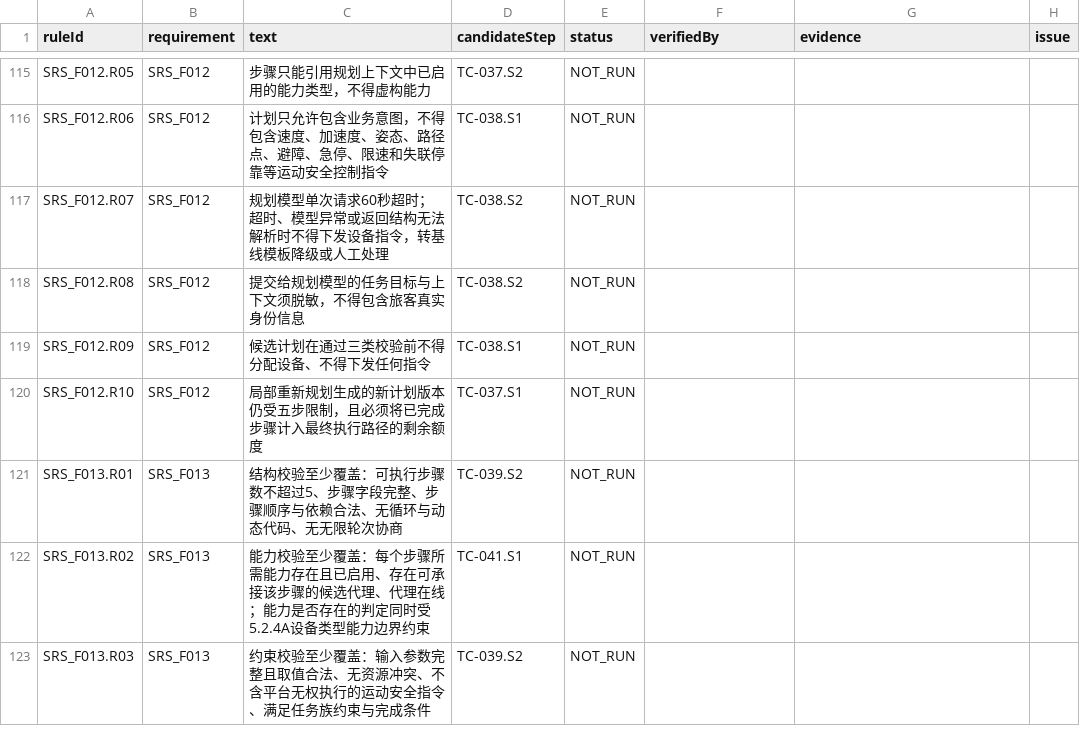
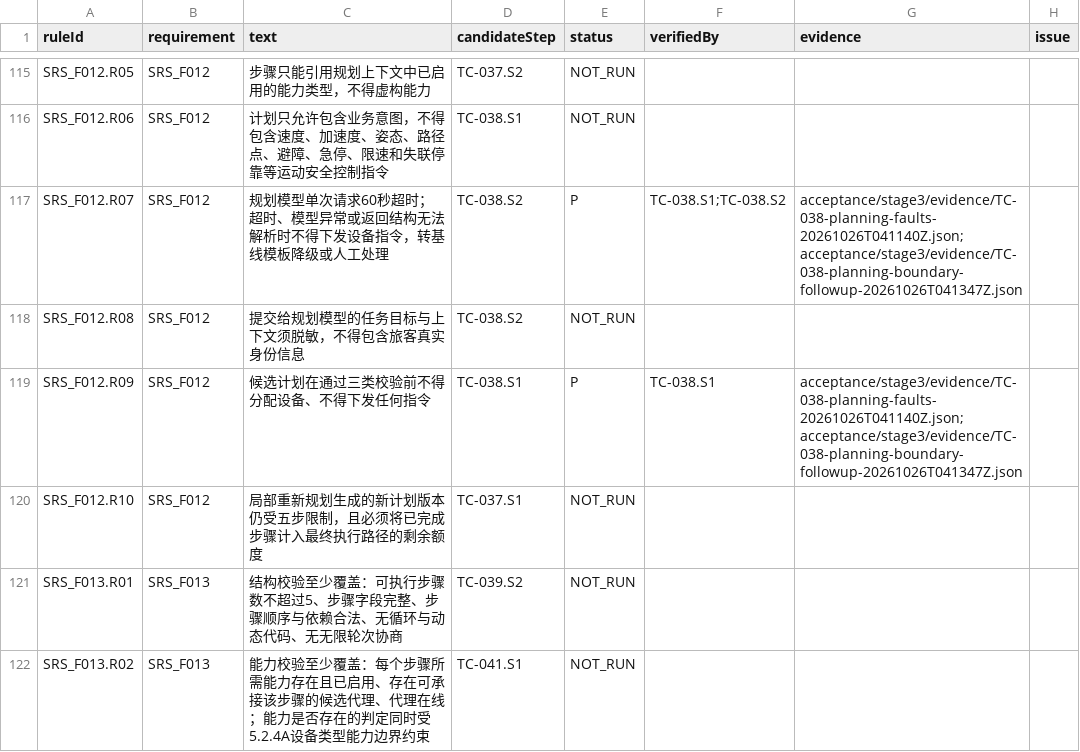
Before and after one commit to steedcy/TP-main, a CSV file: acceptance/stage3/rules.csv, drawn as a sheet; only a part is shown, gaps mark what is left out; the shorter side is filled out with more unchanged rows.

```diff
--- a/acceptance/stage3/rules.csv
+++ b/acceptance/stage3/rules.csv
@@ -116,5 +116,5 @@ SRS_F012.R05,SRS_F012,步骤只能引用规划上下文中已启用的能力类
 SRS_F012.R06,SRS_F012,计划只允许包含业务意图，不得包含速度、加速度、姿态、路径点、避障、急停、限速和失联停靠等运动安全控制指令,TC-038.S1,NOT_RUN,,,
-SRS_F012.R07,SRS_F012,规划模型单次请求60秒超时；超时、模型异常或返回结构无法解析时不得下发设备指令，转基线模板降级或人工处理,TC-038.S2,NOT_RUN,,,
+SRS_F012.R07,SRS_F012,规划模型单次请求60秒超时；超时、模型异常或返回结构无法解析时不得下发设备指令，转基线模板降级或人工处理,TC-038.S2,P,TC-038.S1;TC-038.S2,acceptance/stage3/evidence/TC-038-planning-faults-20261026T041140Z.json;acceptance/stage3/evidence/TC-038-planning-boundary-followup-20261026T041347Z.json,
 SRS_F012.R08,SRS_F012,提交给规划模型的任务目标与上下文须脱敏，不得包含旅客真实身份信息,TC-038.S2,NOT_RUN,,,
-SRS_F012.R09,SRS_F012,候选计划在通过三类校验前不得分配设备、不得下发任何指令,TC-038.S1,NOT_RUN,,,
+SRS_F012.R09,SRS_F012,候选计划在通过三类校验前不得分配设备、不得下发任何指令,TC-038.S1,P,TC-038.S1,acceptance/stage3/evidence/TC-038-planning-faults-20261026T041140Z.json;acceptance/stage3/evidence/TC-038-planning-boundary-followup-20261026T041347Z.json,
 SRS_F012.R10,SRS_F012,局部重新规划生成的新计划版本仍受五步限制，且必须将已完成步骤计入最终执行路径的剩余额度,TC-037.S1,NOT_RUN,,,
```
Also changed, not shown: acceptance/stage3/steps.csv, 8 other files.
